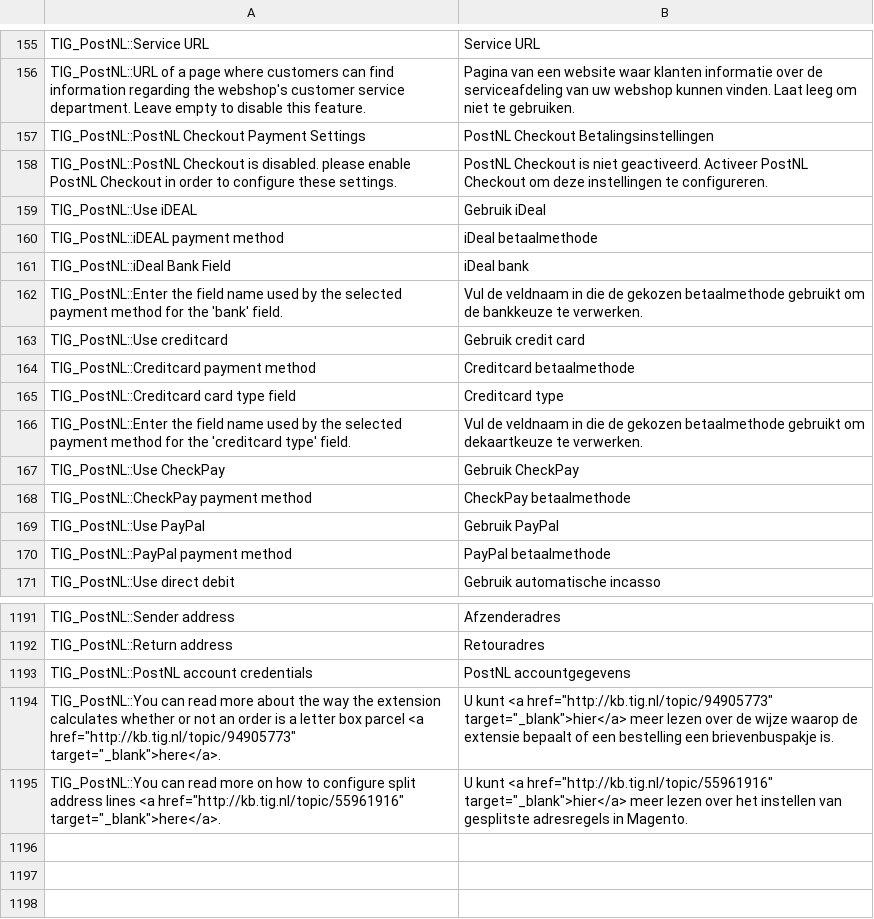
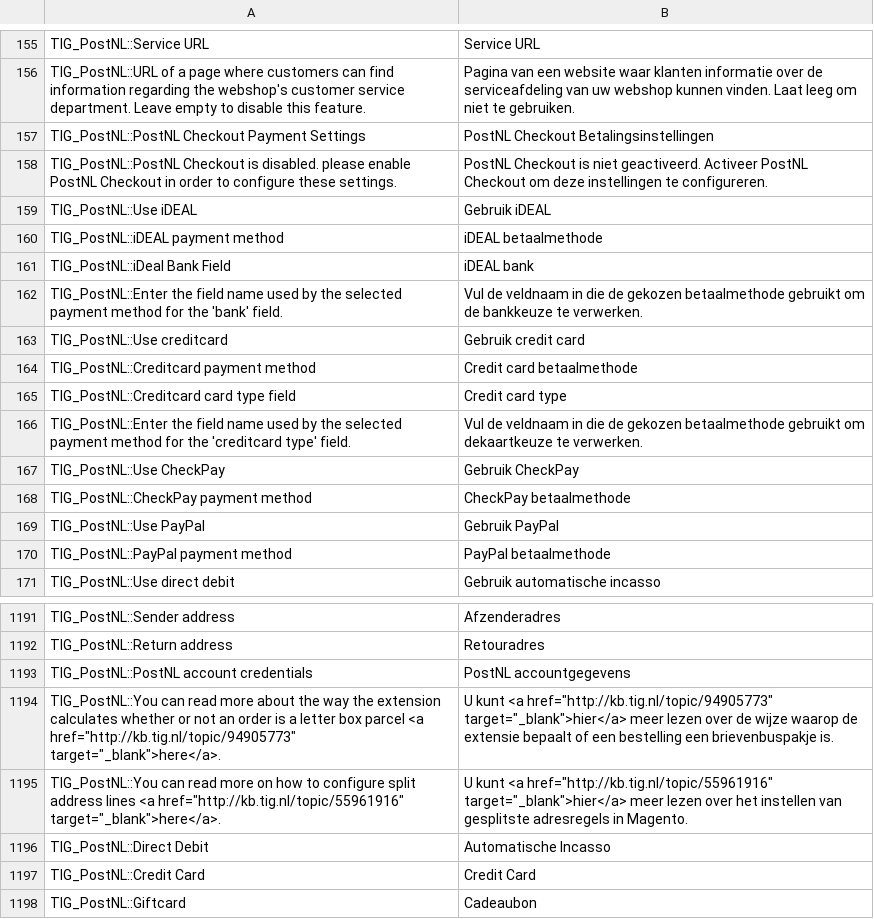
Before and after one commit to postnl/postnl-magento1-End-of-life, a CSV file: app/locale/nl_NL/TIG_PostNL.csv, drawn as a sheet; only a part is shown, gaps mark what is left out.

```diff
--- a/app/locale/nl_NL/TIG_PostNL.csv
+++ b/app/locale/nl_NL/TIG_PostNL.csv
@@ -158,9 +158,9 @@ TIG_PostNL::PostNL Checkout Payment Settings,PostNL Checkout Betalingsinstelling
 TIG_PostNL::PostNL Checkout is disabled. please enable PostNL Checkout in order to configure these settings.,PostNL Checkout is niet geactiveerd. Activeer PostNL Checkout om deze instellingen te configureren.
-TIG_PostNL::Use iDEAL,Gebruik iDeal
-TIG_PostNL::iDEAL payment method,iDeal betaalmethode
-TIG_PostNL::iDeal Bank Field,iDeal bank
+TIG_PostNL::Use iDEAL,Gebruik iDEAL
+TIG_PostNL::iDEAL payment method,iDEAL betaalmethode
+TIG_PostNL::iDeal Bank Field,iDEAL bank
 TIG_PostNL::Enter the field name used by the selected payment method for the 'bank' field.,Vul de veldnaam in die de gekozen betaalmethode gebruikt om de bankkeuze te verwerken.
 TIG_PostNL::Use creditcard,Gebruik credit card
-TIG_PostNL::Creditcard payment method,Creditcard betaalmethode
-TIG_PostNL::Creditcard card type field,Creditcard type
+TIG_PostNL::Creditcard payment method,Credit card betaalmethode
+TIG_PostNL::Creditcard card type field,Credit card type
 TIG_PostNL::Enter the field name used by the selected payment method for the 'creditcard type' field.,Vul de veldnaam in die de gekozen betaalmethode gebruikt om dekaartkeuze te verwerken.
@@ -1198 +1198,4 @@ TIG_PostNL::PostNL account credentials,PostNL accountgegevens
 "TIG_PostNL::You can read more on how to configure split address lines <a href=""http://kb.tig.nl/topic/55961916"" target=""_blank"">here</a>.","U kunt <a href=""http://kb.tig.nl/topic/55961916"" target=""_blank"">hier</a> meer lezen over het instellen van gesplitste adresregels in Magento."
+TIG_PostNL::Direct Debit,Automatische Incasso
+TIG_PostNL::Credit Card,Credit Card
+TIG_PostNL::Giftcard,Cadeaubon
```
Also changed, not shown: app/locale/en_US/TIG_PostNL.csv, 1 other file.
